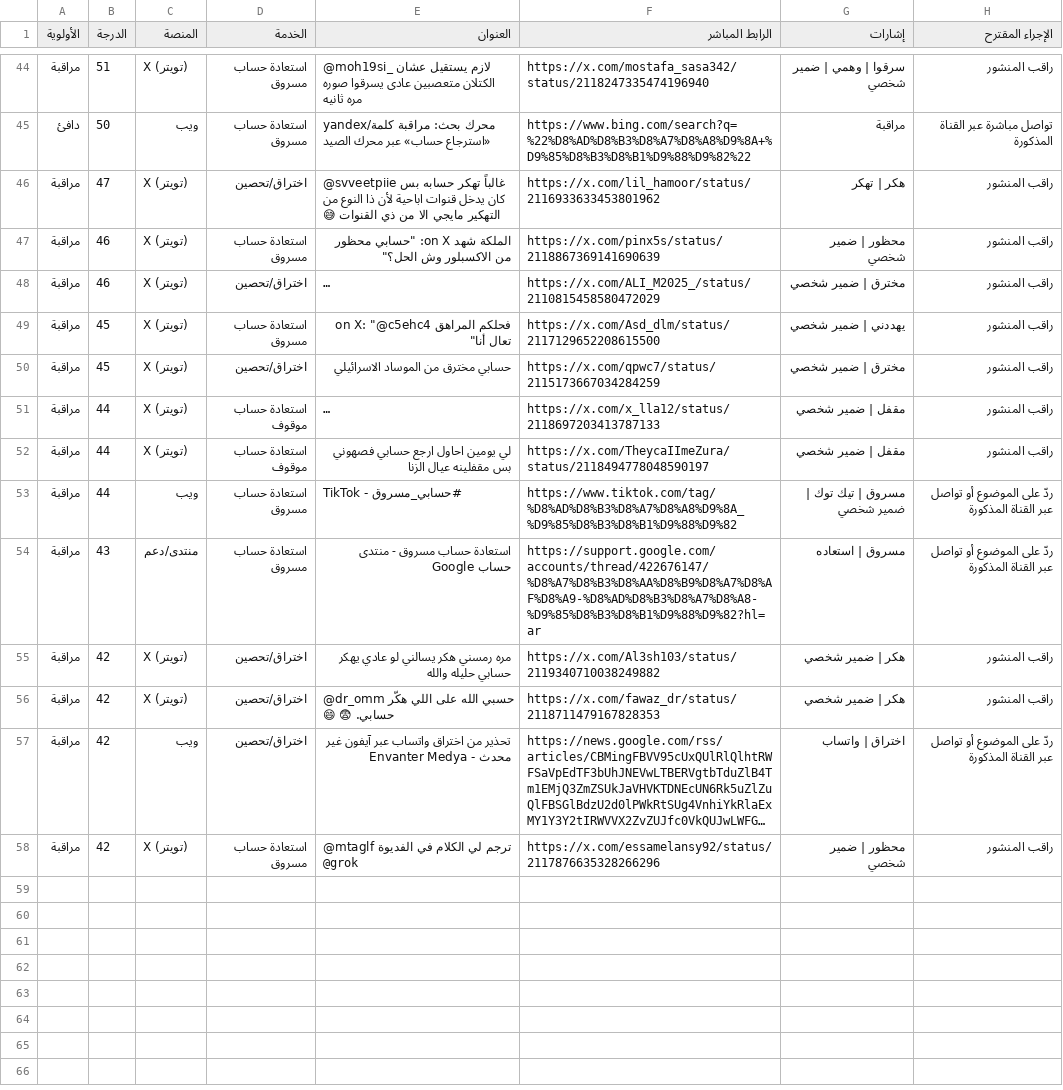
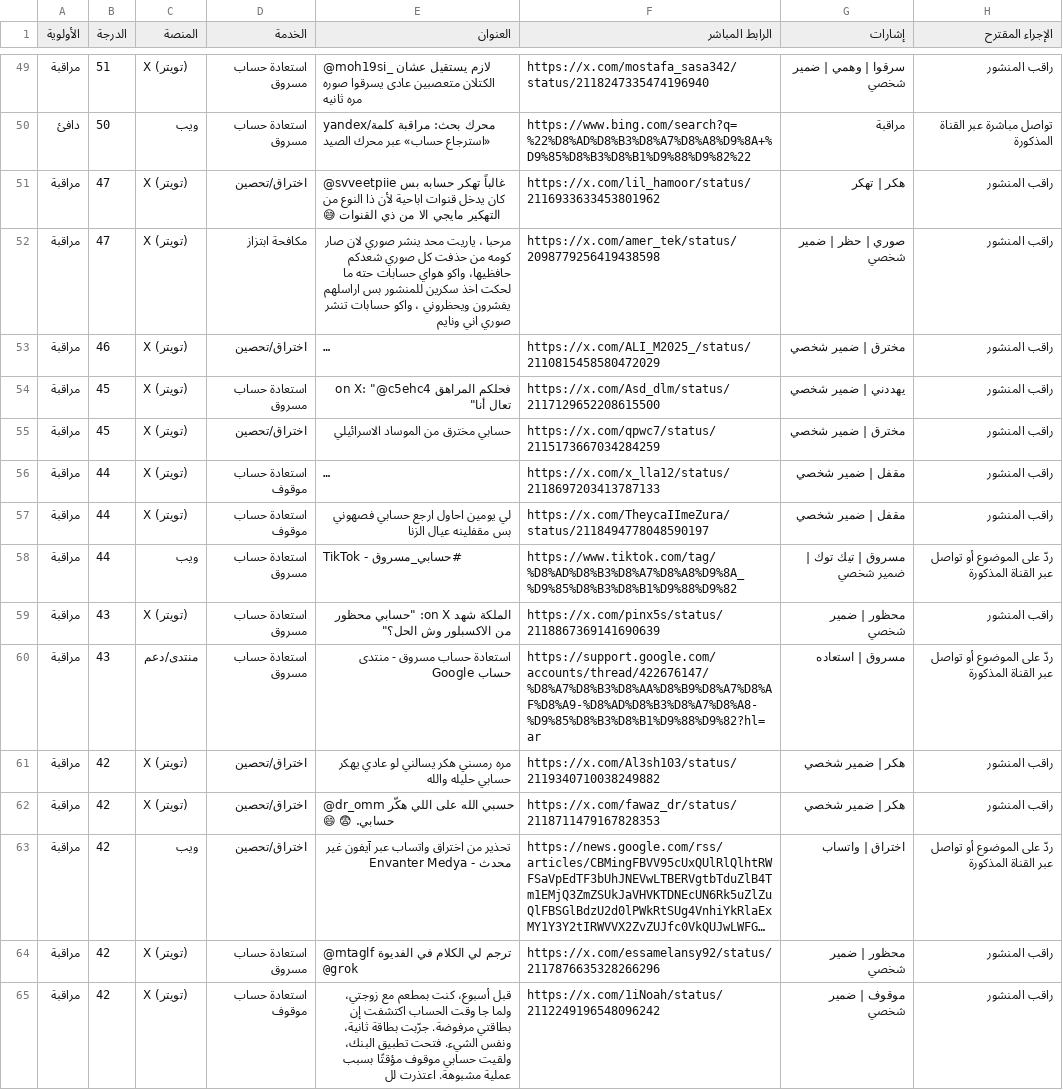
Before and after one commit to abunoafceh8-commits/abunawaf-os, a CSV file: data/leads.csv, drawn as a sheet; only a part is shown, gaps mark what is left out; long unchanged cells end in …; addresses are those after the commit; the diff covers the shown part only; the diff names each change by its address in the sheet, - before the commit and + after, or states it on an @@ line.

```diff
--- a/data/leads.csv
+++ b/data/leads.csv
-B52 (الدرجة): 46
+B52 (الدرجة): 47
-D52 (الخدمة): استعادة حساب مسروق
+D52 (الخدمة): مكافحة ابتزاز
-E52 (العنوان): الملكة شهد on X: "حسابي محظور من الاكسبلور وش الحل؟"
+E52 (العنوان): مرحبا ، ياريت محد ينشر صوري لان صار كومه من حذفت كل صوري شعدكم حافظيها، واكو هواي حسابات حته ما لحكت اخذ سكرين للمنشور بس اراسلهم يفشرون ويحظروني ، واكو حسابات تنشر صوري اني ونايم
-F52 (الرابط المباشر): https://x.com/pinx5s/status/2118867369141690639
+F52 (الرابط المباشر): https://x.com/amer_tek/status/2098779256419438598
-G52 (إشارات): محظور | ضمير شخصي
+G52 (إشارات): صوري | حظر | ضمير شخصي
+row 59: مراقبة | 43 | X (تويتر) | استعادة حساب مسروق | الملكة شهد on X: "حسابي محظور من الاكسبلور وش الحل؟" | https://x.com/pinx5s/status/2118867369141690639 | محظور | ضمير شخصي | راقب المنشور
+row 65: مراقبة | 42 | X (تويتر) | استعادة حساب موقوف | قبل أسبوع، كنت بمطعم مع زوجتي، ولما جا وقت الحساب اكتشفت إن بطاقتي مرفوضة. جرّبت بطاقة ثانية، ونفس الشيء. فتحت تطبيق البنك، ولقيت حسابي موقوف مؤقتًا بسبب عملية مشبوهة. اعتذرت لل | https://x.com/1iNoah/status/2112249196548096242 | موقوف | ضمير شخصي | راقب المنشور
```
Also changed, not shown: 6 added rows and 1 removed row elsewhere in this file, data/keywords.csv, 17 other files.
